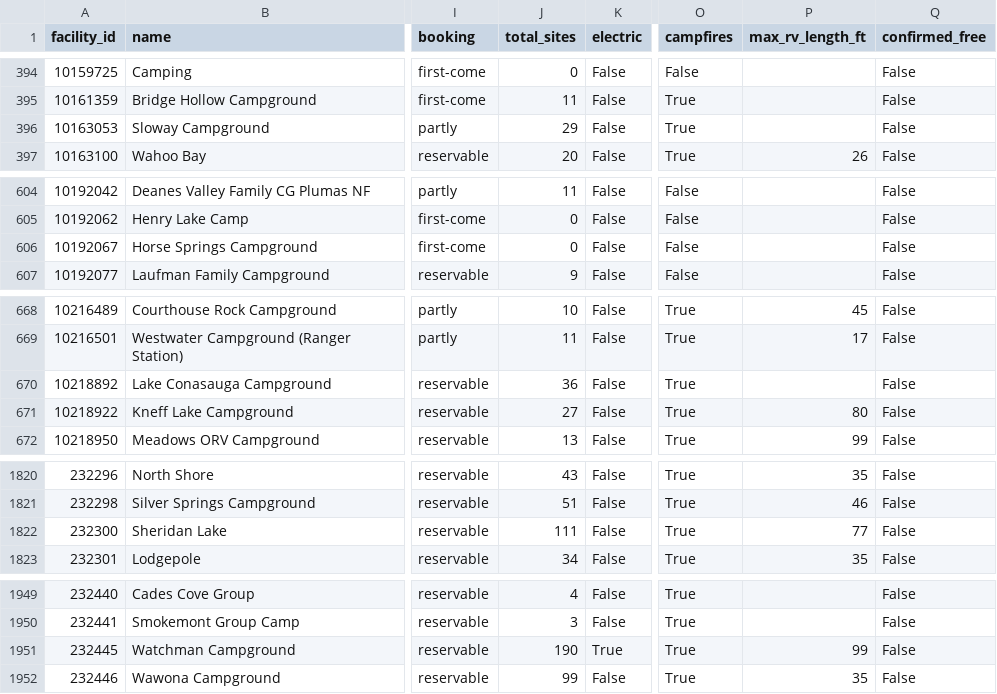
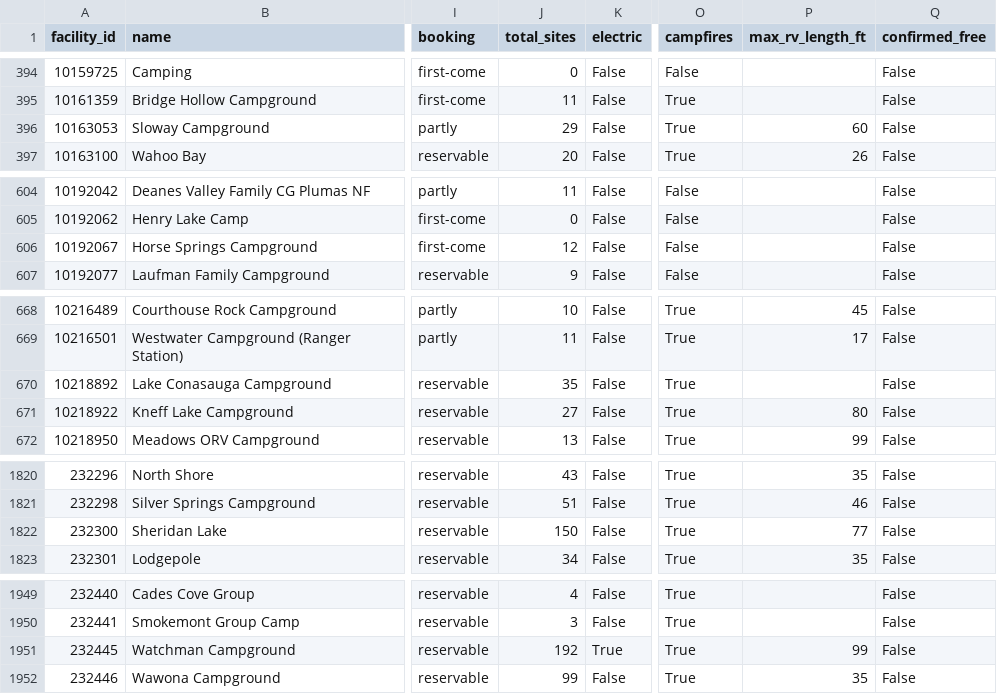
Before and after one commit to kirkwood-justin/campsite-atlas-data, a CSV file: campgrounds.csv, drawn as a sheet; only a part is shown, gaps mark what is left out; the diff covers the shown part only; the diff names each change by its address in the sheet, - before the commit and + after, or states it on an @@ line.

```diff
--- a/campgrounds.csv
+++ b/campgrounds.csv
-P396 (max_rv_length_ft): (empty)
+P396 (max_rv_length_ft): 60
-J606 (total_sites): 0
+J606 (total_sites): 12
-J670 (total_sites): 36
+J670 (total_sites): 35
-J1822 (total_sites): 111
+J1822 (total_sites): 150
-J1951 (total_sites): 190
+J1951 (total_sites): 192
```
Also changed, not shown: 12 edited cells elsewhere in this file, 2 other files.
